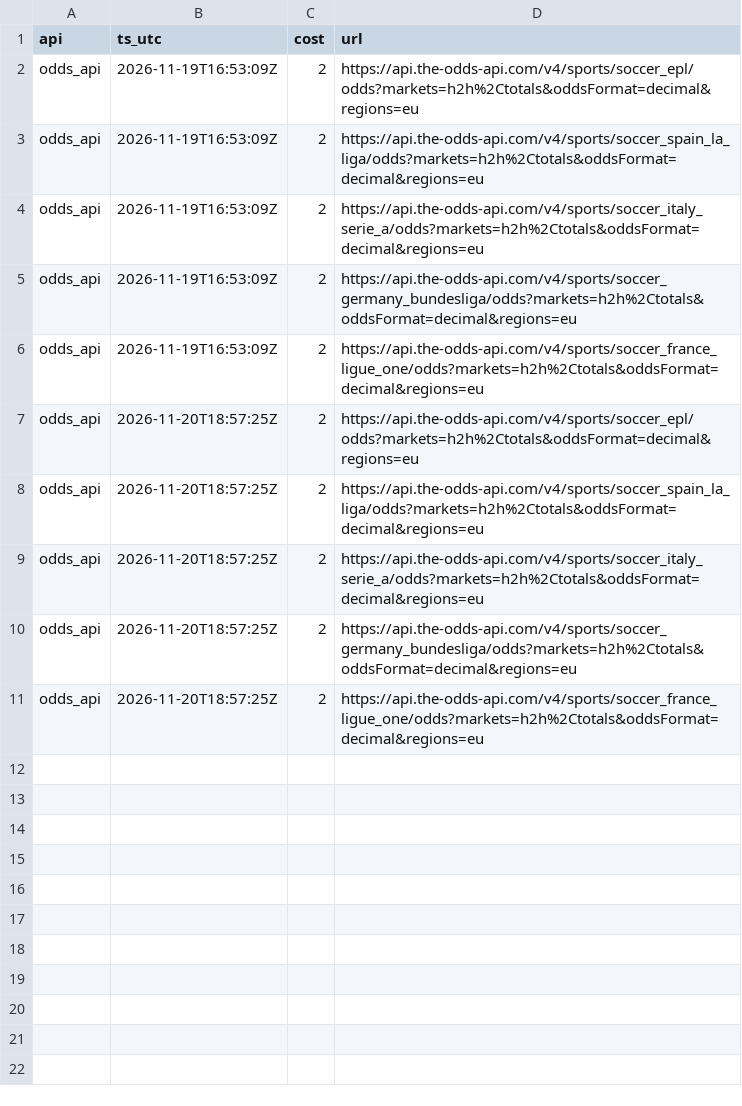
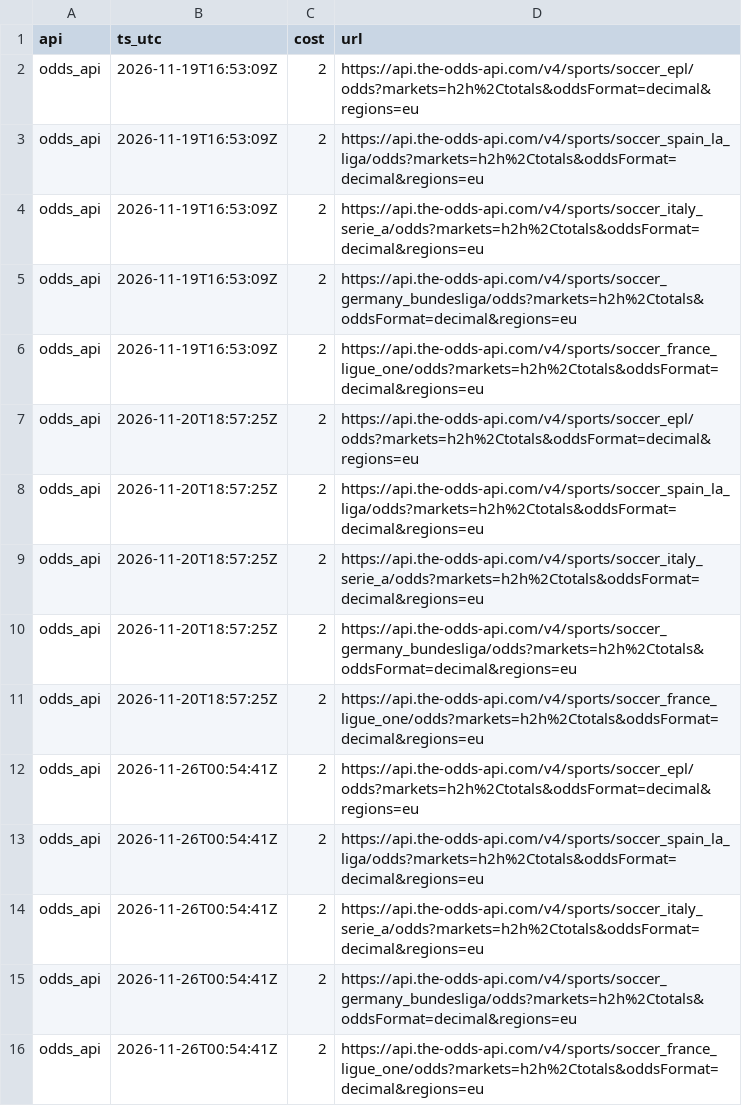
Before and after one commit to Natnaelweldu/Odd-prediction-agent, a CSV file: usage.csv, drawn as a sheet.

```diff
--- a/usage.csv
+++ b/usage.csv
@@ -11 +11,6 @@ odds_api,2026-11-20T18:57:25Z,2,https://api.the-odds-api.com/v4/sports/soccer_ge
 odds_api,2026-11-20T18:57:25Z,2,https://api.the-odds-api.com/v4/sports/soccer_france_ligue_one/odds?markets=h2h%2Ctotals&oddsFormat=decimal&regions=eu
+odds_api,2026-11-26T00:54:41Z,2,https://api.the-odds-api.com/v4/sports/soccer_epl/odds?markets=h2h%2Ctotals&oddsFormat=decimal&regions=eu
+odds_api,2026-11-26T00:54:41Z,2,https://api.the-odds-api.com/v4/sports/soccer_spain_la_liga/odds?markets=h2h%2Ctotals&oddsFormat=decimal&regions=eu
+odds_api,2026-11-26T00:54:41Z,2,https://api.the-odds-api.com/v4/sports/soccer_italy_serie_a/odds?markets=h2h%2Ctotals&oddsFormat=decimal&regions=eu
+odds_api,2026-11-26T00:54:41Z,2,https://api.the-odds-api.com/v4/sports/soccer_germany_bundesliga/odds?markets=h2h%2Ctotals&oddsFormat=decimal&regions=eu
+odds_api,2026-11-26T00:54:41Z,2,https://api.the-odds-api.com/v4/sports/soccer_france_ligue_one/odds?markets=h2h%2Ctotals&oddsFormat=decimal&regions=eu
```
Also changed, not shown: 6 other files.
